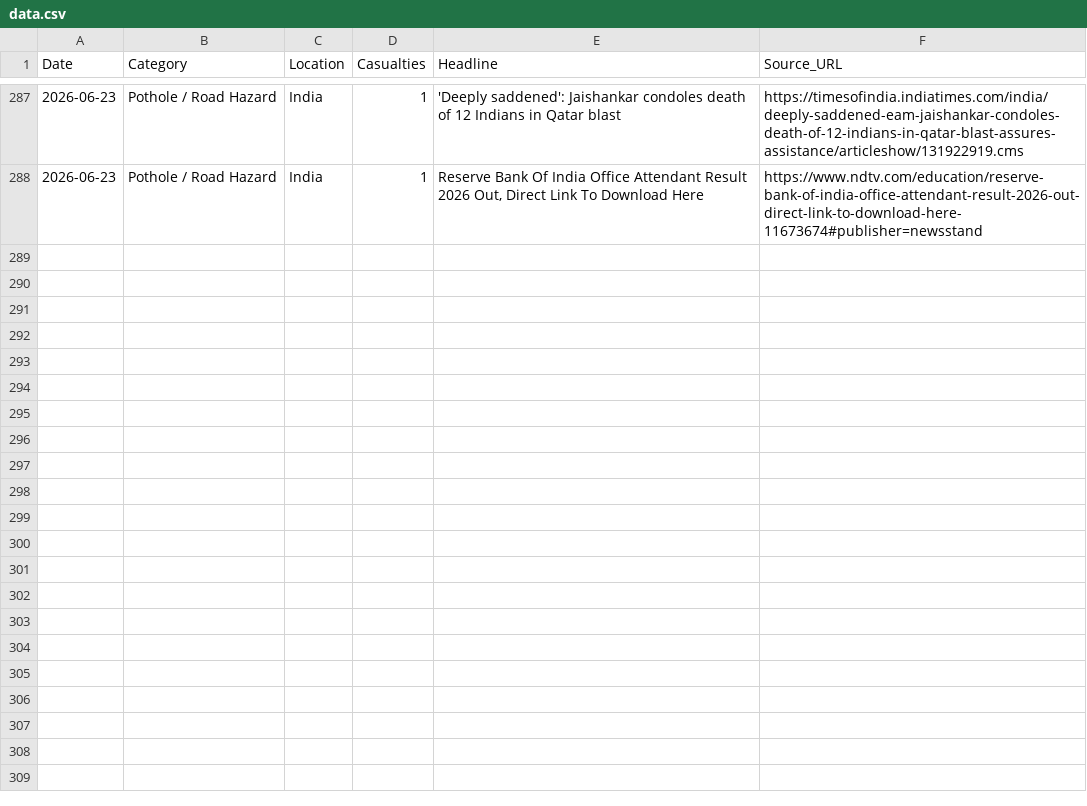
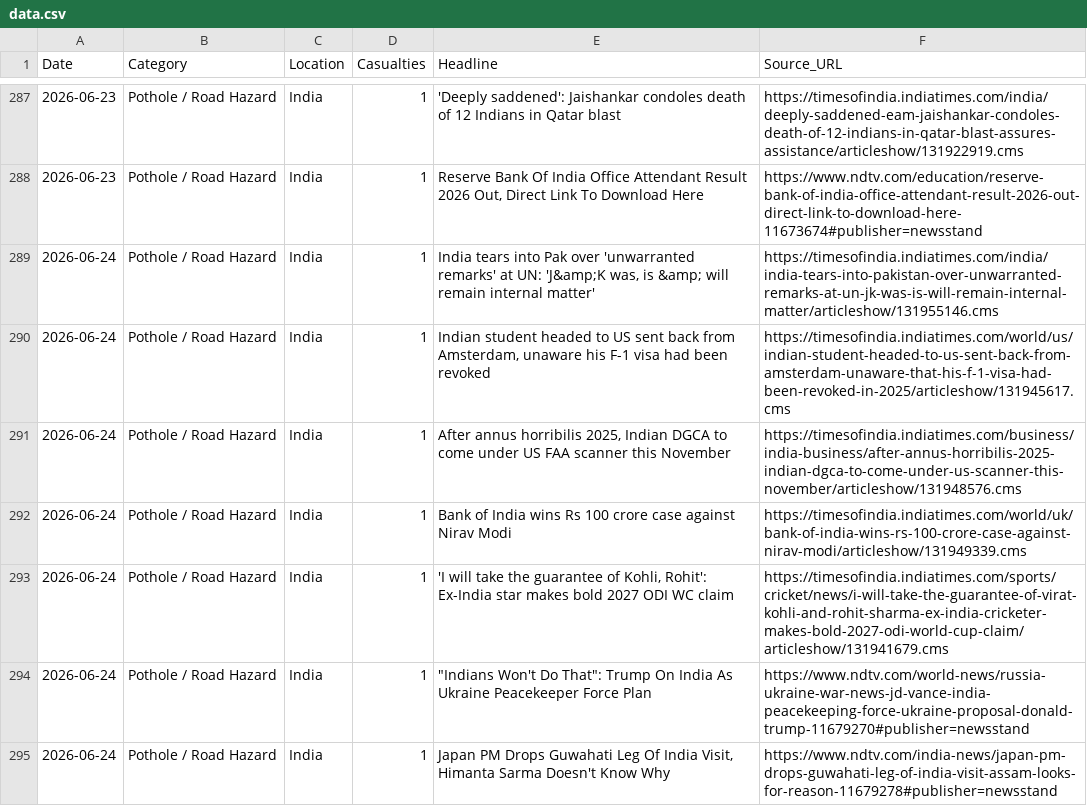
Before and after one commit to SonuK29/accountability-tracker., a CSV file: data.csv, drawn as a sheet; only a part is shown, gaps mark what is left out.

```diff
--- a/data.csv
+++ b/data.csv
@@ -288 +288,8 @@ Date,Category,Location,Casualties,Headline,Source_URL
 2026-06-23,Pothole / Road Hazard,India,1,"Reserve Bank Of India Office Attendant Result 2026 Out, Direct Link To Download Here",https://www.ndtv.com/education/reserve-bank-of-india-office-attendant-result-2026-out-direct-link-to-download-here-11673674#publisher=newsstand
+2026-06-24,Pothole / Road Hazard,India,1,"India tears into Pak over 'unwarranted remarks' at UN: 'J&amp;K was, is &amp; will remain internal matter'",https://timesofindia.indiatimes.com/india/india-tears-into-pakistan-over-unwarranted-remarks-at-un-jk-was-is-will-remain-internal-matter/articleshow/131955146.cms
+2026-06-24,Pothole / Road Hazard,India,1,"Indian student headed to US sent back from Amsterdam, unaware his F-1 visa had been revoked",https://timesofindia.indiatimes.com/world/us/indian-student-headed-to-us-sent-back-from-amsterdam-unaware-that-his-f-1-visa-had-been-revoked-in-2025/articleshow/131945617.cms
+2026-06-24,Pothole / Road Hazard,India,1,"After annus horribilis 2025, Indian DGCA to come under US FAA scanner this November",https://timesofindia.indiatimes.com/business/india-business/after-annus-horribilis-2025-indian-dgca-to-come-under-us-scanner-this-november/articleshow/131948576.cms
+2026-06-24,Pothole / Road Hazard,India,1,Bank of India wins Rs 100 crore case against Nirav Modi,https://timesofindia.indiatimes.com/world/uk/bank-of-india-wins-rs-100-crore-case-against-nirav-modi/articleshow/131949339.cms
+2026-06-24,Pothole / Road Hazard,India,1,"'I will take the guarantee of Kohli, Rohit': Ex-India star makes bold 2027 ODI WC claim",https://timesofindia.indiatimes.com/sports/cricket/news/i-will-take-the-guarantee-of-virat-kohli-and-rohit-sharma-ex-india-cricketer-makes-bold-2027-odi-world-cup-claim/articleshow/131941679.cms
+2026-06-24,Pothole / Road Hazard,India,1,"""Indians Won't Do That"": Trump On India As Ukraine Peacekeeper Force Plan",https://www.ndtv.com/world-news/russia-ukraine-war-news-jd-vance-india-peacekeeping-force-ukraine-proposal-donald-trump-11679270#publisher=newsstand
+2026-06-24,Pothole / Road Hazard,India,1,"Japan PM Drops Guwahati Leg Of India Visit, Himanta Sarma Doesn't Know Why",https://www.ndtv.com/india-news/japan-pm-drops-guwahati-leg-of-india-visit-assam-looks-for-reason-11679278#publisher=newsstand
```
